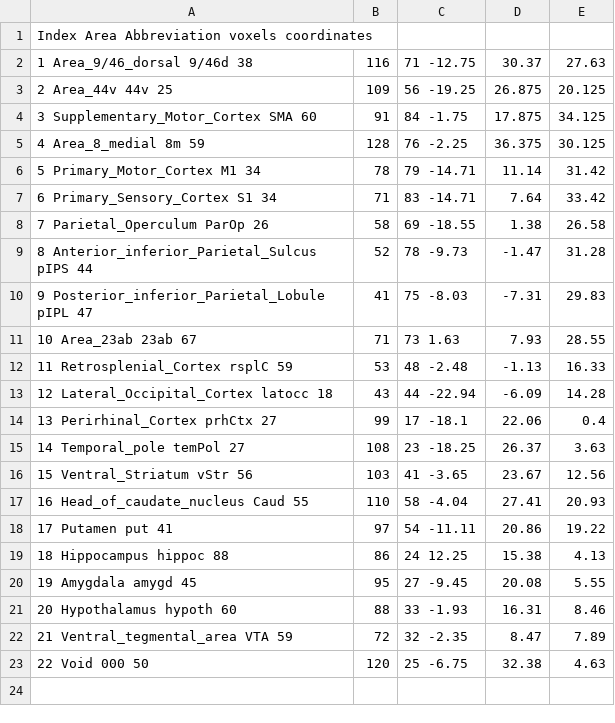
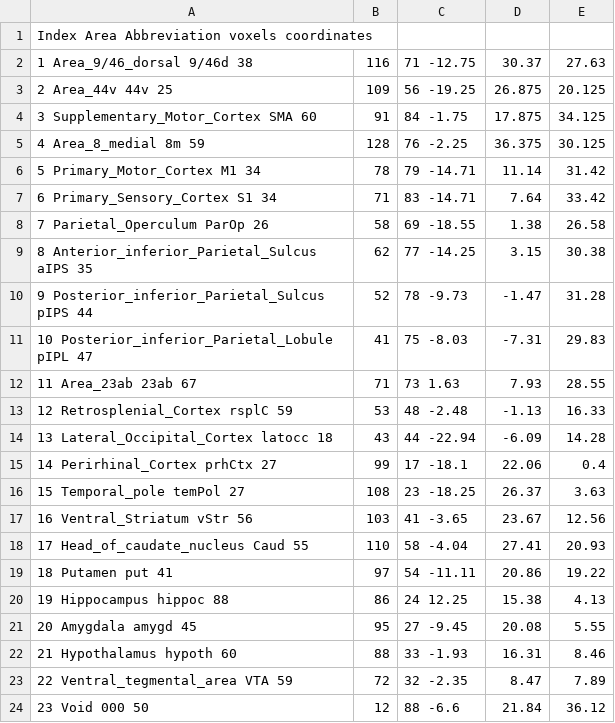
Before and after one commit to edrojas3/nhp_data_processing, a TSV file: files/Neubert_seeds_in_NMT.tsv, drawn as a sheet.

Commit message:
seeds and targets update

```diff
--- a/files/Neubert_seeds_in_NMT.tsv
+++ b/files/Neubert_seeds_in_NMT.tsv
@@ -8,16 +8,17 @@ Index	Area					Abbreviation	voxels		coordinates
 7	Parietal_Operculum			ParOp		26,58,69       -18.55,1.38,26.58
-8	Anterior_inferior_Parietal_Sulcus	pIPS		44,52,78       -9.73,-1.47,31.28
-9	Posterior_inferior_Parietal_Lobule	pIPL		47,41,75       -8.03,-7.31,29.83
-10	Area_23ab				23ab		67,71,73       1.63,7.93,28.55
-11	Retrosplenial_Cortex			rsplC		59,53,48       -2.48,-1.13,16.33
-12	Lateral_Occipital_Cortex		latocc		18,43,44       -22.94,-6.09,14.28
-13	Perirhinal_Cortex			prhCtx		27,99,17       -18.1,22.06,0.4
-14	Temporal_pole				temPol		27,108,23	-18.25,26.37,3.63
-15	Ventral_Striatum			vStr		56,103,41	-3.65,23.67,12.56
-16	Head_of_caudate_nucleus			Caud		55,110,58	-4.04,27.41,20.93
-17	Putamen					put		41,97,54       -11.11,20.86,19.22
-18	Hippocampus				hippoc		88,86,24       12.25,15.38,4.13
-19	Amygdala				amygd		45,95,27       -9.45,20.08,5.55
-20	Hypothalamus				hypoth		60,88,33       -1.93,16.31,8.46
-21	Ventral_tegmental_area			VTA		59,72,32       -2.35,8.47,7.89		
-22	Void					000		50,120,25	-6.75,32.38,4.63	
+8	Anterior_inferior_Parietal_Sulcus 	aIPS		35,62,77	-14.25,3.15,30.38
+9	Posterior_inferior_Parietal_Sulcus	pIPS		44,52,78       -9.73,-1.47,31.28
+10	Posterior_inferior_Parietal_Lobule	pIPL		47,41,75       -8.03,-7.31,29.83
+11	Area_23ab				23ab		67,71,73       1.63,7.93,28.55
+12	Retrosplenial_Cortex			rsplC		59,53,48       -2.48,-1.13,16.33
+13	Lateral_Occipital_Cortex		latocc		18,43,44       -22.94,-6.09,14.28
+14	Perirhinal_Cortex			prhCtx		27,99,17       -18.1,22.06,0.4
+15	Temporal_pole				temPol		27,108,23	-18.25,26.37,3.63
+16	Ventral_Striatum			vStr		56,103,41	-3.65,23.67,12.56
+17	Head_of_caudate_nucleus			Caud		55,110,58	-4.04,27.41,20.93
+18	Putamen					put		41,97,54       -11.11,20.86,19.22
+19	Hippocampus				hippoc		88,86,24       12.25,15.38,4.13
+20	Amygdala				amygd		45,95,27       -9.45,20.08,5.55
+21	Hypothalamus				hypoth		60,88,33       -1.93,16.31,8.46
+22	Ventral_tegmental_area			VTA		59,72,32       -2.35,8.47,7.89		
+23	Void					000		50,12,88	-6.6,21.84,36.12	
```
Also changed, not shown: 6 other files.
